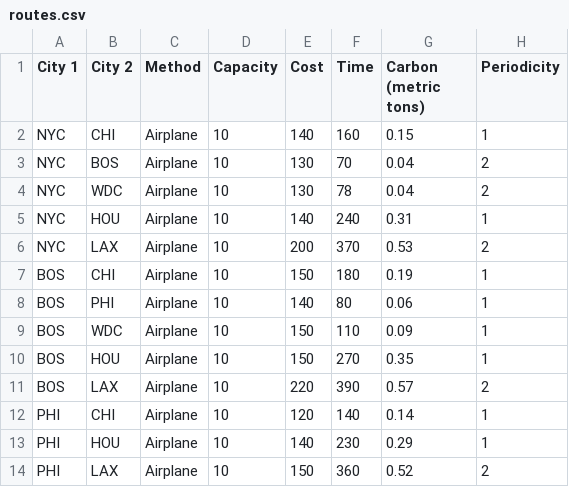
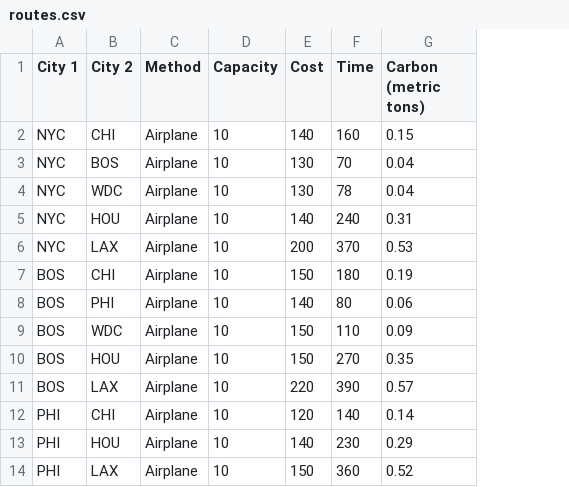
Before and after one commit to Matthew0826/TripPlanner, a CSV file: backend/routes.csv, drawn as a sheet; only a part is shown; the diff names each change by its address in the sheet, - before the commit and + after, or states it on an @@ line.

```diff
--- a/backend/routes.csv
+++ b/backend/routes.csv
-column H (Periodicity), rows 2-14: 1 | 2 | 2 | 1 | 2 | 1 | 1 | 1 | 1 | 2 | 1 | 1 | 2
```
Also changed, not shown: 6 other files.
